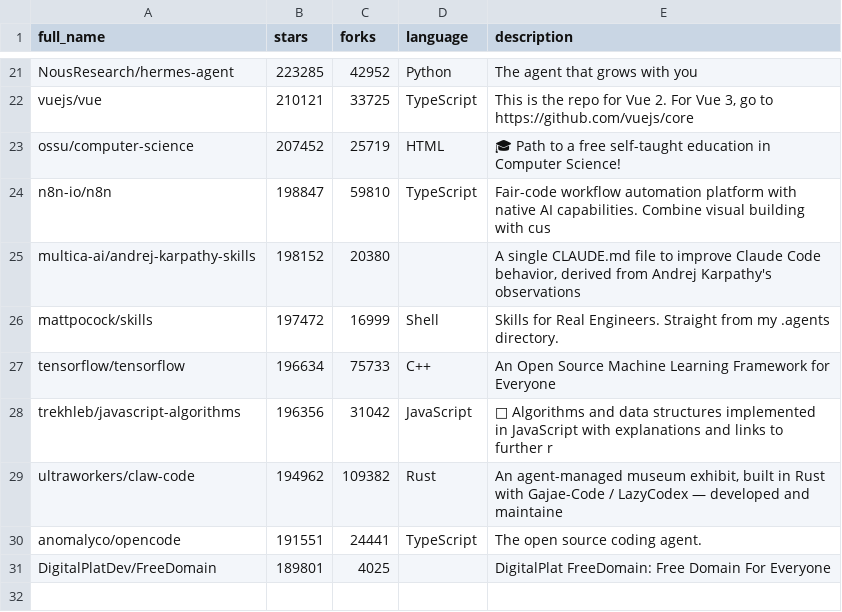
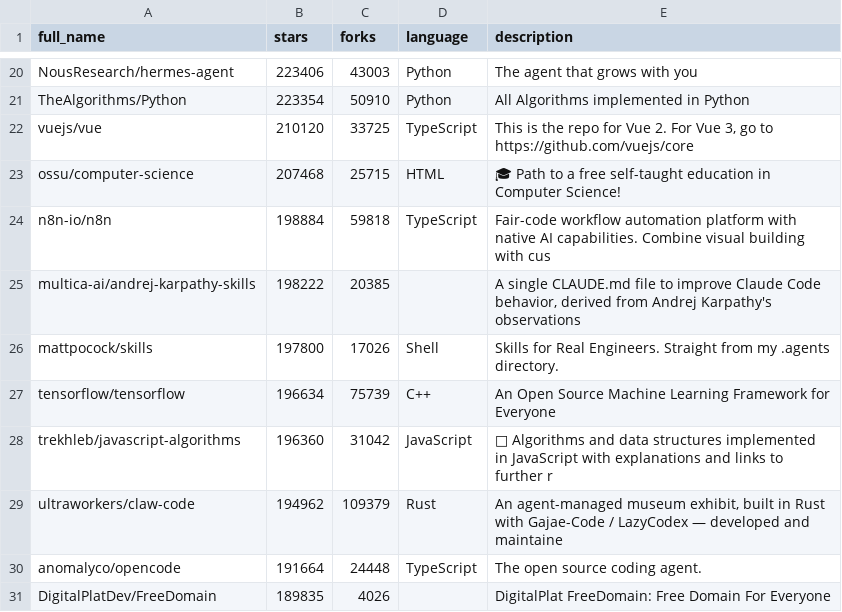
Before and after one commit to pengzz9527/trendsync-data, a CSV file: data/trending.csv, drawn as a sheet; only a part is shown, gaps mark what is left out; the diff covers the shown part only.

```diff
--- a/data/trending.csv
+++ b/data/trending.csv
@@ -21,11 +20,12 @@ full_name,stars,forks,language,description
-"NousResearch/hermes-agent",223285,42952,"Python","The agent that grows with you"
-"vuejs/vue",210121,33725,"TypeScript","This is the repo for Vue 2. For Vue 3, go to https://github.com/vuejs/core"
-"ossu/computer-science",207452,25719,"HTML","🎓 Path to a free self-taught education in Computer Science!"
-"n8n-io/n8n",198847,59810,"TypeScript","Fair-code workflow automation platform with native AI capabilities. Combine visual building with cus"
-"multica-ai/andrej-karpathy-skills",198152,20380,"","A single CLAUDE.md file to improve Claude Code behavior, derived from Andrej Karpathy's observations"
-"mattpocock/skills",197472,16999,"Shell","Skills for Real Engineers. Straight from my .agents directory."
-"tensorflow/tensorflow",196634,75733,"C++","An Open Source Machine Learning Framework for Everyone"
-"trekhleb/javascript-algorithms",196356,31042,"JavaScript","📝 Algorithms and data structures implemented in JavaScript with explanations and links to further r"
-"ultraworkers/claw-code",194962,109382,"Rust","An agent-managed museum exhibit, built in Rust with Gajae-Code / LazyCodex — developed and maintaine"
-"anomalyco/opencode",191551,24441,"TypeScript","The open source coding agent."
-"DigitalPlatDev/FreeDomain",189801,4025,"","DigitalPlat FreeDomain: Free Domain For Everyone"
+"NousResearch/hermes-agent",223406,43003,"Python","The agent that grows with you"
+"TheAlgorithms/Python",223354,50910,"Python","All Algorithms implemented in Python"
+"vuejs/vue",210120,33725,"TypeScript","This is the repo for Vue 2. For Vue 3, go to https://github.com/vuejs/core"
+"ossu/computer-science",207468,25715,"HTML","🎓 Path to a free self-taught education in Computer Science!"
+"n8n-io/n8n",198884,59818,"TypeScript","Fair-code workflow automation platform with native AI capabilities. Combine visual building with cus"
+"multica-ai/andrej-karpathy-skills",198222,20385,"","A single CLAUDE.md file to improve Claude Code behavior, derived from Andrej Karpathy's observations"
+"mattpocock/skills",197800,17026,"Shell","Skills for Real Engineers. Straight from my .agents directory."
+"tensorflow/tensorflow",196634,75739,"C++","An Open Source Machine Learning Framework for Everyone"
+"trekhleb/javascript-algorithms",196360,31042,"JavaScript","📝 Algorithms and data structures implemented in JavaScript with explanations and links to further r"
+"ultraworkers/claw-code",194962,109379,"Rust","An agent-managed museum exhibit, built in Rust with Gajae-Code / LazyCodex — developed and maintaine"
+"anomalyco/opencode",191664,24448,"TypeScript","The open source coding agent."
+"DigitalPlatDev/FreeDomain",189835,4026,"","DigitalPlat FreeDomain: Free Domain For Everyone"
```
Also changed, not shown: 1 removed row and 32 edited cells elsewhere in this file.
